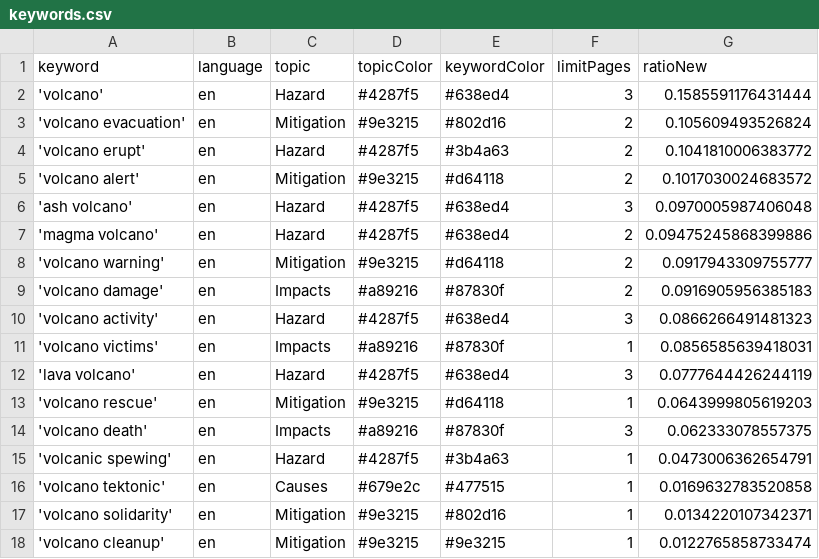
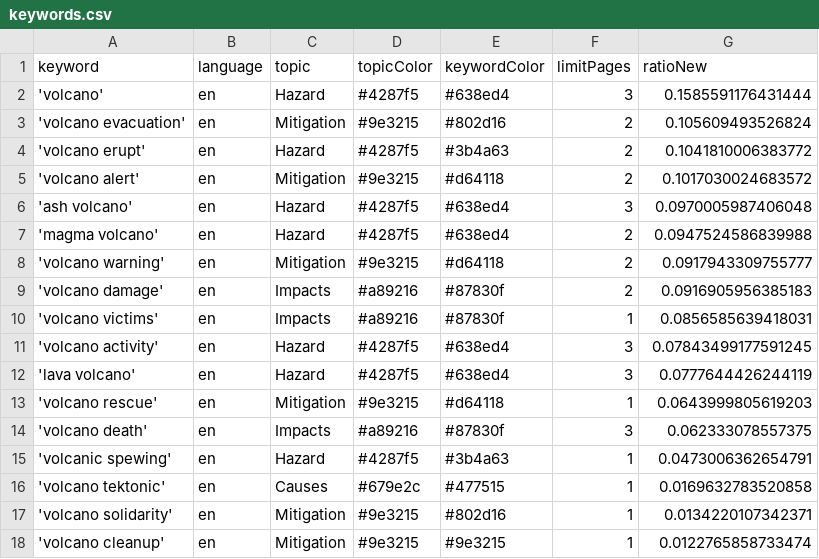
Before and after one commit to paulski99-news/volcanoIsComing, a CSV file: keywords.csv, drawn as a sheet.

Commit message:
Commit from GitHub Actions (harvest:0.0)

```diff
--- a/keywords.csv
+++ b/keywords.csv
@@ -6,7 +6,7 @@ keyword,language,topic,topicColor,keywordColor,limitPages,ratioNew
 'ash volcano',en,Hazard,#4287f5,#638ed4,3,0.0970005987406048
-'magma volcano',en,Hazard,#4287f5,#638ed4,2,0.09475245868399886
+'magma volcano',en,Hazard,#4287f5,#638ed4,2,0.0947524586839988
 'volcano warning',en,Mitigation,#9e3215,#d64118,2,0.0917943309755777
 'volcano damage',en,Impacts,#a89216,#87830f,2,0.0916905956385183
-'volcano activity',en,Hazard,#4287f5,#638ed4,3,0.0866266491481323
 'volcano victims',en,Impacts,#a89216,#87830f,1,0.0856585639418031
+'volcano activity',en,Hazard,#4287f5,#638ed4,3,0.07843499177591245
 'lava volcano',en,Hazard,#4287f5,#638ed4,3,0.0777644426244119
```
